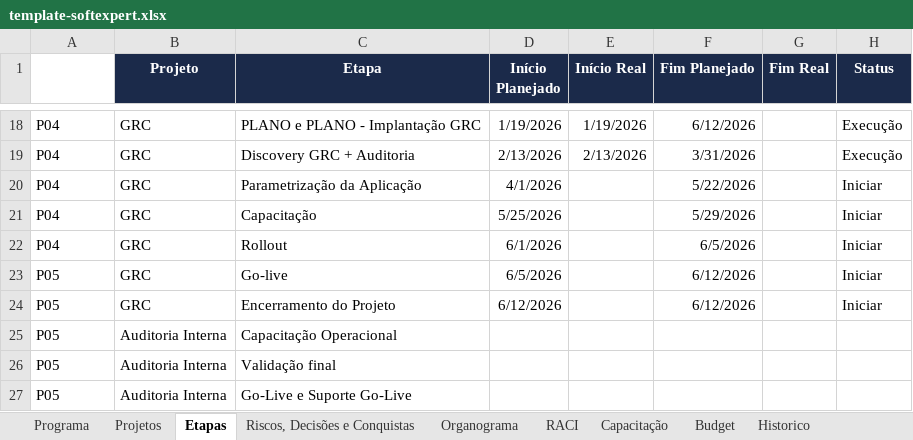
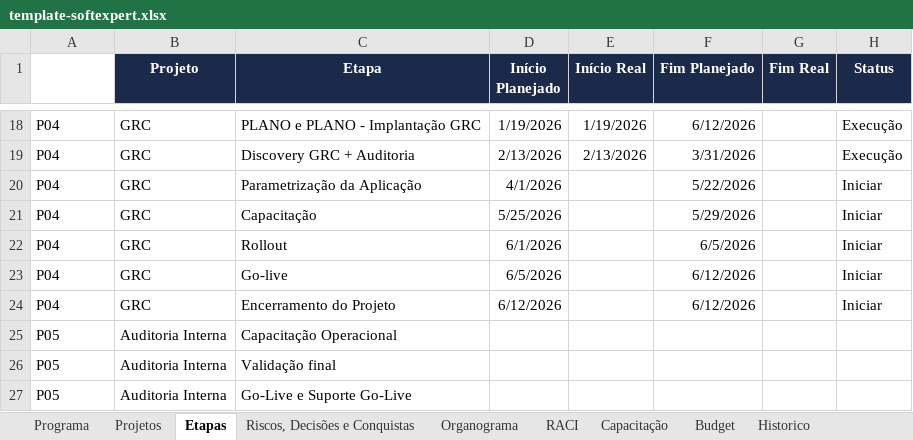
Before and after one commit to Lucas7Fernandes/Softexpert, an Excel workbook: template-softexpert.xlsx, sheet Etapas, drawn as a sheet; only a part is shown, gaps mark what is left out; values as stored, in another font and other column widths than the file's, no borders; the diff names each change by its address in the sheet, - before the commit and + after, or states it on an @@ line.

Commit message:
Atualização automática da planilha

```diff
--- a/template-softexpert.xlsx (sheet Etapas)
+++ b/template-softexpert.xlsx (sheet Etapas)
-A23:A24 (ID Projeto): P05
+A23:A24 (ID Projeto): P04
```
